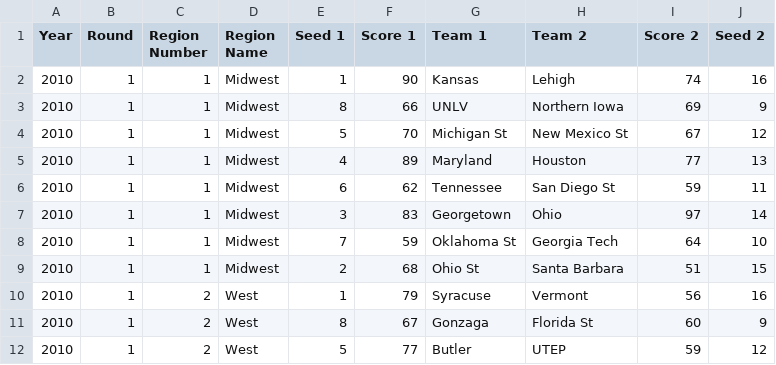
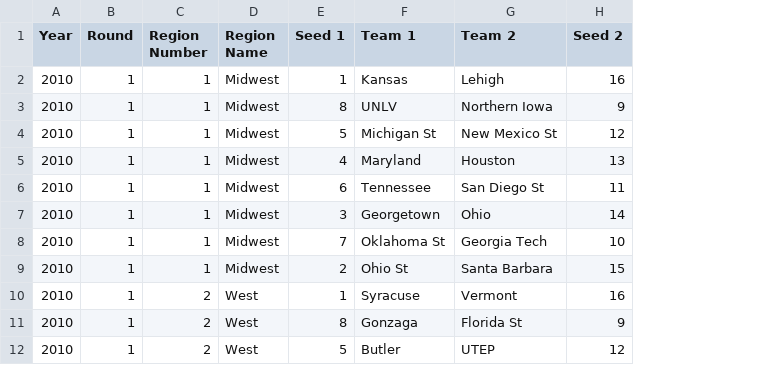
Before and after one commit to samuelmgaines/march-madness-ml, a CSV file: data/first_rounds/2010_firsts.csv, drawn as a sheet; only a part is shown; the diff names each change by its address in the sheet, - before the commit and + after, or states it on an @@ line.

Commit message:
Remove scores from first round data

```diff
--- a/data/first_rounds/2010_firsts.csv
+++ b/data/first_rounds/2010_firsts.csv
-column F (Score 1), rows 2-12: 90 | 66 | 70 | 89 | 62 | 83 | 59 | 68 | 79 | 67 | 77
-column I (Score 2), rows 2-12: 74 | 69 | 67 | 77 | 59 | 97 | 64 | 51 | 56 | 60 | 59
```
Also changed, not shown: data/first_rounds/2011_firsts.csv, data/first_rounds/2018_firsts.csv, 1 other file.
